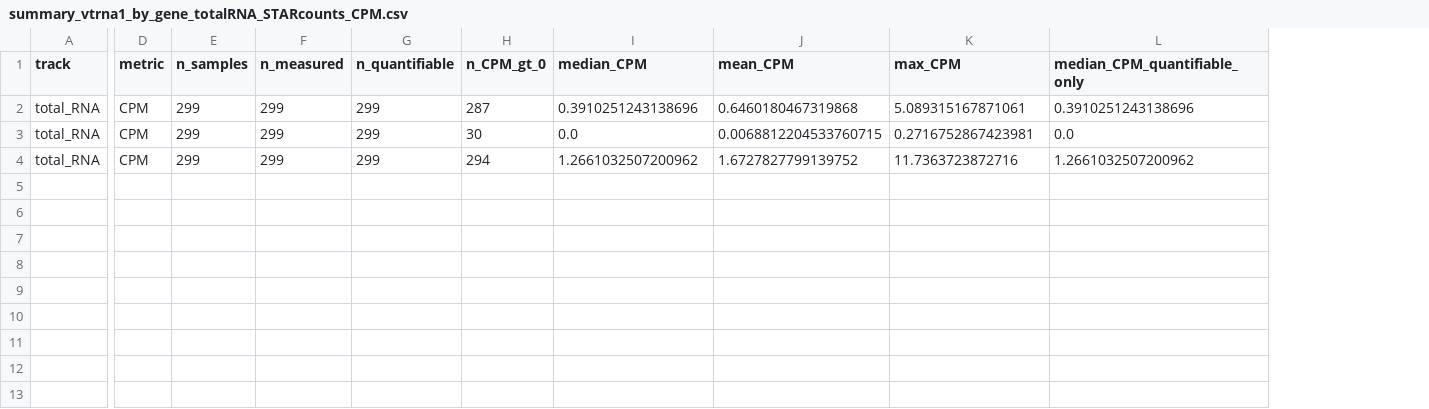
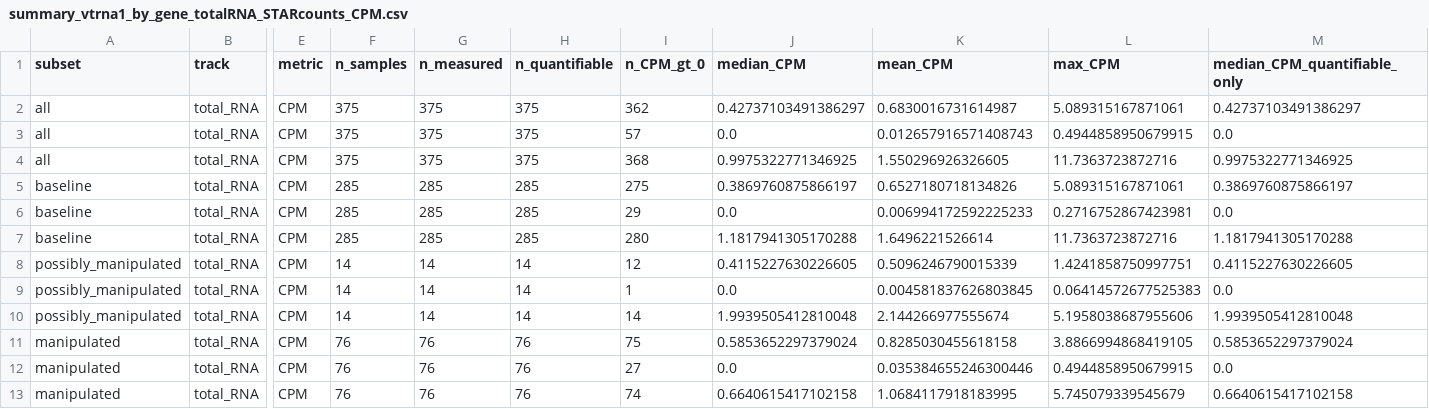
Before and after one commit to prashantbhat3/hello-world, a CSV file: encode_vtrna1/summary_vtrna1_by_gene_totalRNA_STARcounts_CPM.csv, drawn as a sheet; only a part is shown, gaps mark what is left out; addresses are those after the commit; rows hold the shown columns only; the diff names each change by its address in the sheet, - before the commit and + after, or states it on an @@ line.

```diff
--- a/encode_vtrna1/summary_vtrna1_by_gene_totalRNA_STARcounts_CPM.csv
+++ b/encode_vtrna1/summary_vtrna1_by_gene_totalRNA_STARcounts_CPM.csv
+column A (subset), row 2: all; rows 6-7: baseline | baseline
-F2 (n_samples): 299
+F2 (n_samples): 375
-G2 (n_measured): 299
+G2 (n_measured): 375
-H2 (n_quantifiable): 299
+H2 (n_quantifiable): 375
-I2 (n_CPM_gt_0): 287
+I2 (n_CPM_gt_0): 362
-J2 (median_CPM): 0.3910251243138696
+J2 (median_CPM): 0.42737103491386297
-K2 (mean_CPM): 0.6460180467319868
+K2 (mean_CPM): 0.6830016731614987
-M2 (median_CPM_quantifiable_only): 0.3910251243138696
+M2 (median_CPM_quantifiable_only): 0.42737103491386297
+row 3: all | total_RNA | CPM | 375 | 375 | 375 | 57 | 0.0 | 0.012657916571408743 | 0.4944858950679915 | 0.0
+row 4: all | total_RNA | CPM | 375 | 375 | 375 | 368 | 0.9975322771346925 | 1.550296926326605 | 11.7363723872716 | 0.9975322771346925
+row 5: baseline | total_RNA | CPM | 285 | 285 | 285 | 275 | 0.3869760875866197 | 0.6527180718134826 | 5.089315167871061 | 0.3869760875866197
-F6:F7 (n_samples): 299
+F6:F7 (n_samples): 285
-G6:G7 (n_measured): 299
+G6:G7 (n_measured): 285
-H6:H7 (n_quantifiable): 299
+H6:H7 (n_quantifiable): 285
-I6 (n_CPM_gt_0): 30
+I6 (n_CPM_gt_0): 29
-K6 (mean_CPM): 0.0068812204533760715
+K6 (mean_CPM): 0.006994172592225233
-I7 (n_CPM_gt_0): 294
+I7 (n_CPM_gt_0): 280
-J7 (median_CPM): 1.2661032507200962
+J7 (median_CPM): 1.1817941305170288
-K7 (mean_CPM): 1.6727827799139752
+K7 (mean_CPM): 1.6496221526614
-M7 (median_CPM_quantifiable_only): 1.2661032507200962
+M7 (median_CPM_quantifiable_only): 1.1817941305170288
+row 8: possibly_manipulated | total_RNA | CPM | 14 | 14 | 14 | 12 | 0.4115227630226605 | 0.5096246790015339 | 1.4241858750997751 | 0.4115227630226605
+row 9: possibly_manipulated | total_RNA | CPM | 14 | 14 | 14 | 1 | 0.0 | 0.004581837626803845 | 0.06414572677525383 | 0.0
+row 10: possibly_manipulated | total_RNA | CPM | 14 | 14 | 14 | 14 | 1.9939505412810048 | 2.144266977555674 | 5.1958038687955606 | 1.9939505412810048
+row 11: manipulated | total_RNA | CPM | 76 | 76 | 76 | 75 | 0.5853652297379024 | 0.8285030455618158 | 3.8866994868419105 | 0.5853652297379024
+row 12: manipulated | total_RNA | CPM | 76 | 76 | 76 | 27 | 0.0 | 0.035384655246300446 | 0.4944858950679915 | 0.0
+row 13: manipulated | total_RNA | CPM | 76 | 76 | 76 | 74 | 0.6640615417102158 | 1.0684117918183995 | 5.745079339545679 | 0.6640615417102158
```
Also changed, not shown: encode_vtrna1/encode_primary_human_vtrna1_smallRNA_expression.csv, encode_vtrna1/encode_primary_human_vtrna1_smallRNA_expression_long.csv, 37 other files.
